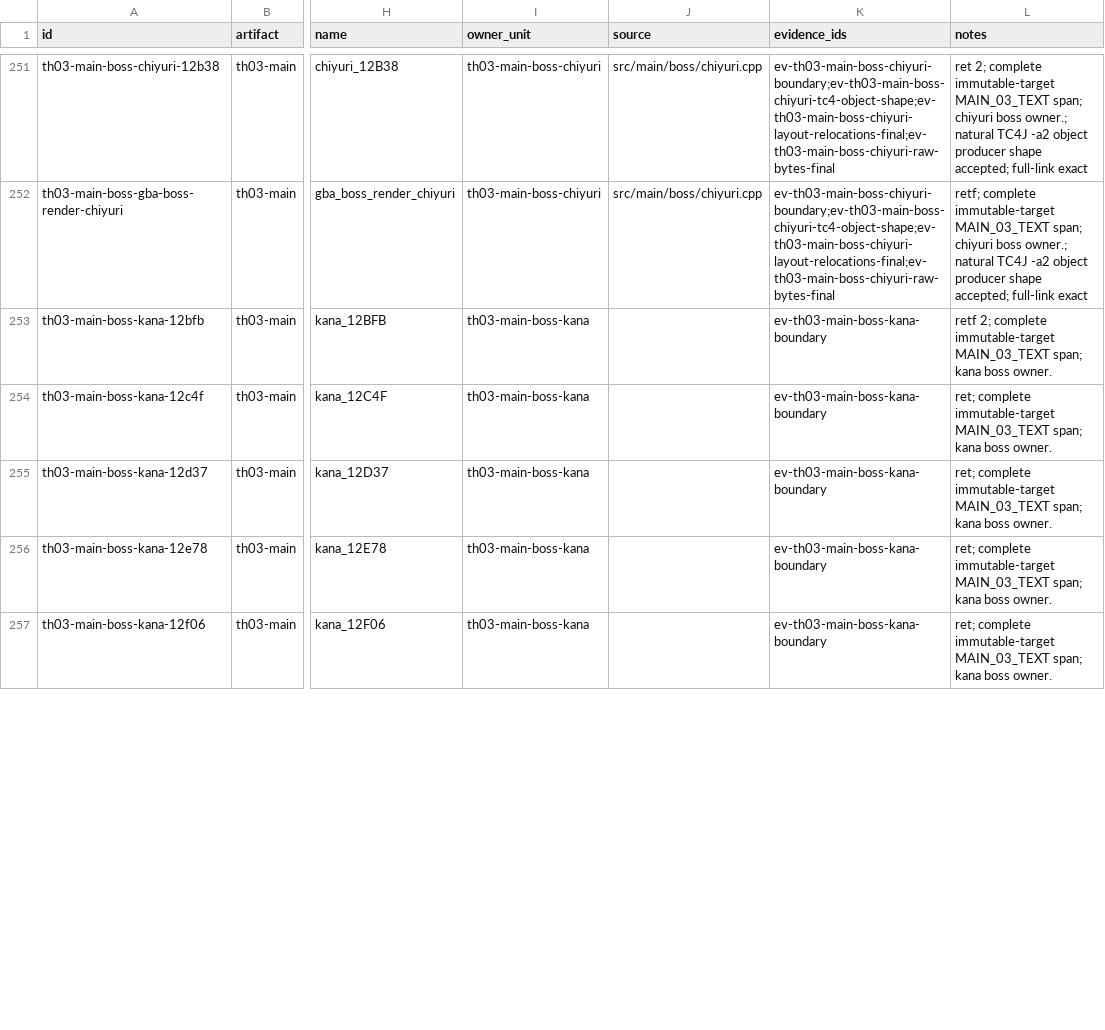
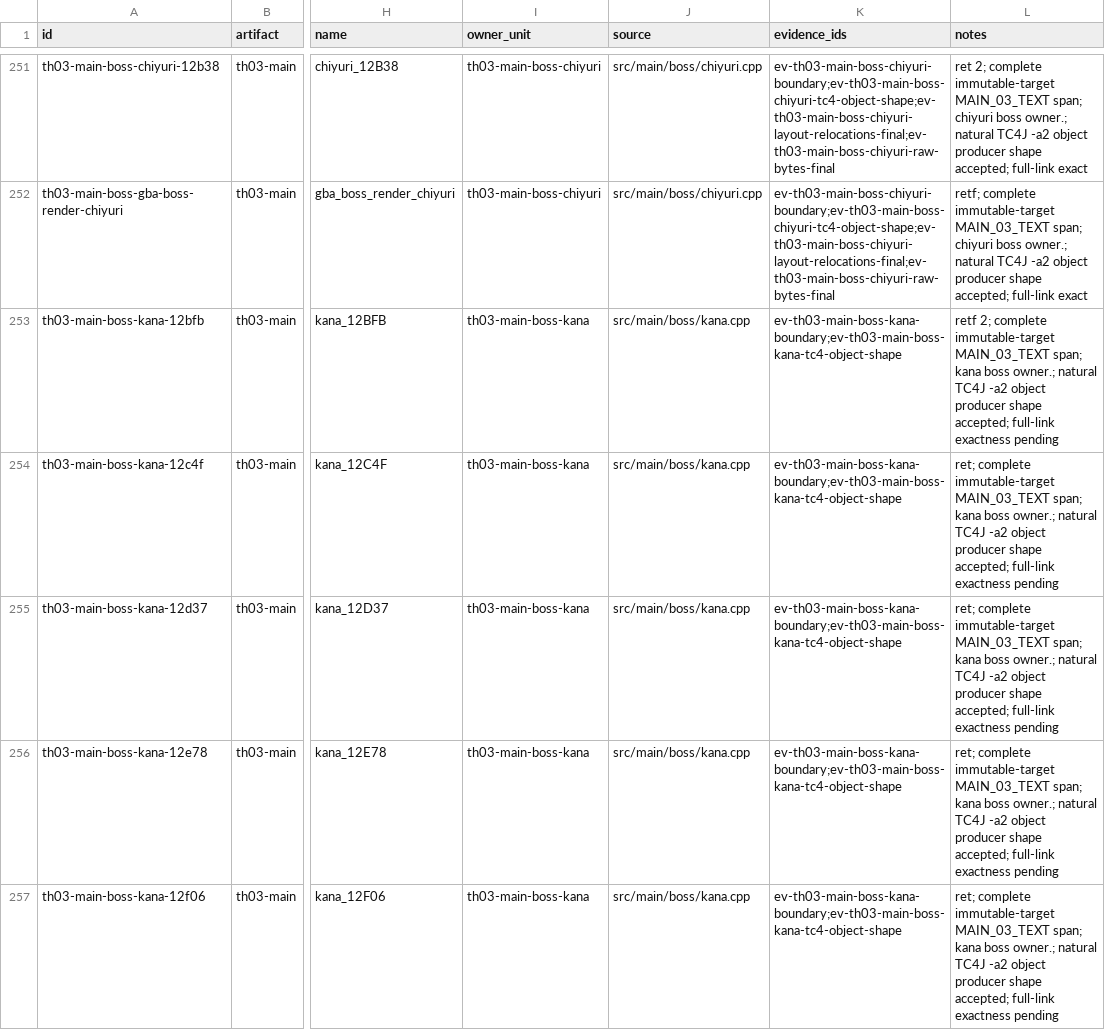
Before and after one commit to N0zoM1z0/th03, a CSV file: config/th03_main_authored_functions.csv, drawn as a sheet; only a part is shown, gaps mark what is left out; the diff covers the shown part only; the diff names each change by its address in the sheet, - before the commit and + after, or states it on an @@ line.

```diff
--- a/config/th03_main_authored_functions.csv
+++ b/config/th03_main_authored_functions.csv
-J253:J257 (source): (empty)
+J253:J257 (source): src/main/boss/kana.cpp
-K253:K257 (evidence_ids): ev-th03-main-boss-kana-boundary
+K253:K257 (evidence_ids): ev-th03-main-boss-kana-boundary;ev-th03-main-boss-kana-tc4-object-shape
-L253 (notes): …kana boss owner.
+L253 (notes): …kana boss owner.; natural TC4J -a2 object producer shape accepted; full-link exactness pending
-L254:L257 (notes): …kana boss owner.
+L254:L257 (notes): …kana boss owner.; natural TC4J -a2 object producer shape accepted; full-link exactness pending
```
Also changed, not shown: 12 edited cells elsewhere in this file, config/knowledge.csv, config/th03_function_boundaries.csv, 5 other files.
